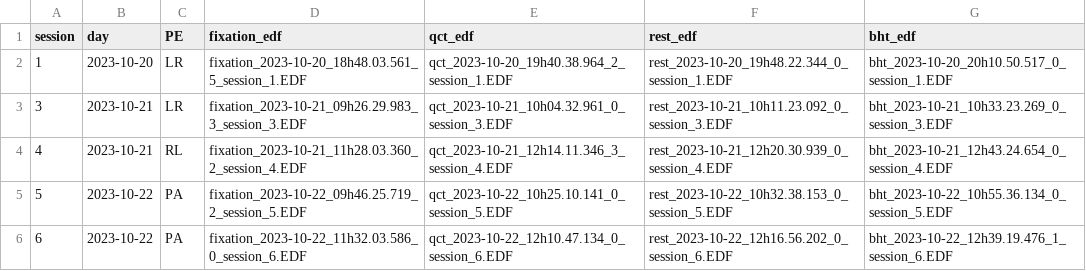
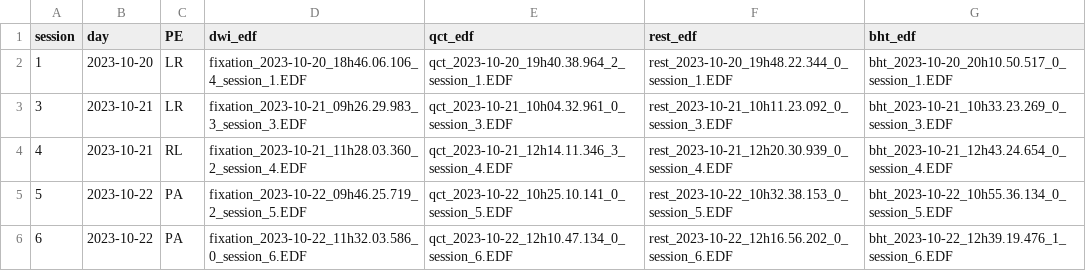
Before and after one commit to oesteban/hcph-sops, a TSV file: code/eyetracking/schedule.tsv, drawn as a sheet; only a part is shown.

```diff
--- a/code/eyetracking/schedule.tsv
+++ b/code/eyetracking/schedule.tsv
@@ -1,3 +1,3 @@
-session	day	PE	fixation_edf	qct_edf	rest_edf	bht_edf
-1	2023-10-20	LR	fixation_2023-10-20_18h48.03.561_5_session_1.EDF	qct_2023-10-20_19h40.38.964_2_session_1.EDF	rest_2023-10-20_19h48.22.344_0_session_1.EDF	bht_2023-10-20_20h10.50.517_0_session_1.EDF
+session	day	PE	dwi_edf	qct_edf	rest_edf	bht_edf
+1	2023-10-20	LR	fixation_2023-10-20_18h46.06.106_4_session_1.EDF	qct_2023-10-20_19h40.38.964_2_session_1.EDF	rest_2023-10-20_19h48.22.344_0_session_1.EDF	bht_2023-10-20_20h10.50.517_0_session_1.EDF
 3	2023-10-21	LR	fixation_2023-10-21_09h26.29.983_3_session_3.EDF	qct_2023-10-21_10h04.32.961_0_session_3.EDF	rest_2023-10-21_10h11.23.092_0_session_3.EDF	bht_2023-10-21_10h33.23.269_0_session_3.EDF
```
Also changed, not shown: 3 other files.
